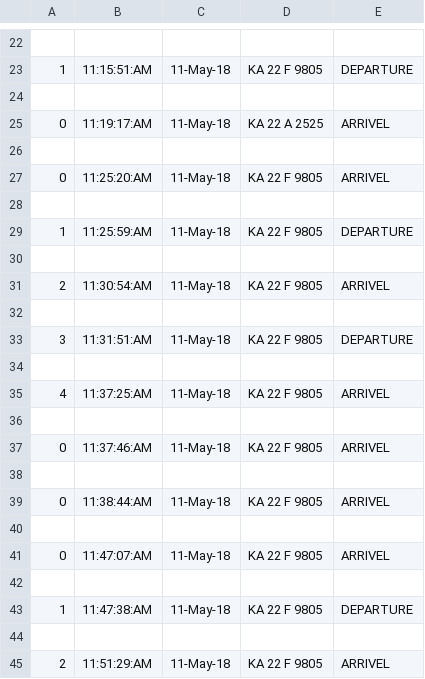
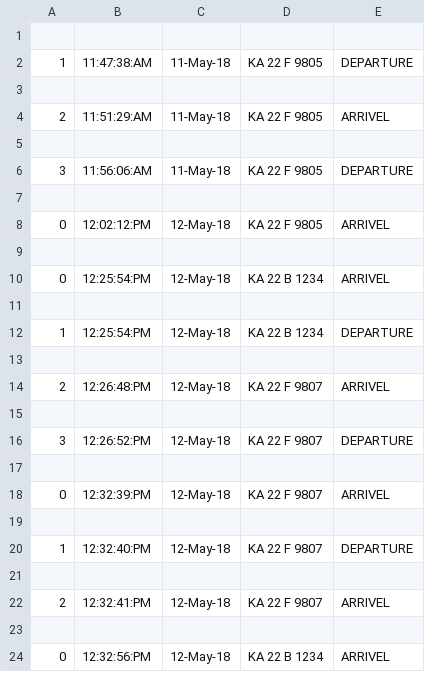
Before and after one commit to sachinpooojari/imageprocessing-, a CSV file: event.csv, drawn as a sheet; only a part is shown, gaps mark what is left out; the shorter side is filled out with more unchanged rows; the diff covers the shown part only.

Commit message:
register file in .csv format
this is a file created while testing which includes the vehicle registry.

```diff
--- a/event.csv
+++ b/event.csv
@@ -22,21 +1 @@
-,,,,
-1,11:15:51:AM,11-May-18,KA 22 F 9805,DEPARTURE
-,,,,
-0,11:19:17:AM,11-May-18,KA 22 A 2525,ARRIVEL
-,,,,
-0,11:25:20:AM,11-May-18,KA 22 F 9805,ARRIVEL
-,,,,
-1,11:25:59:AM,11-May-18,KA 22 F 9805,DEPARTURE
-,,,,
-2,11:30:54:AM,11-May-18,KA 22 F 9805,ARRIVEL
-,,,,
-3,11:31:51:AM,11-May-18,KA 22 F 9805,DEPARTURE
-,,,,
-4,11:37:25:AM,11-May-18,KA 22 F 9805,ARRIVEL
-,,,,
-0,11:37:46:AM,11-May-18,KA 22 F 9805,ARRIVEL
-,,,,
-0,11:38:44:AM,11-May-18,KA 22 F 9805,ARRIVEL
-,,,,
-0,11:47:07:AM,11-May-18,KA 22 F 9805,ARRIVEL
 ,,,,
```
Also changed, not shown: 21 removed rows elsewhere in this file.
